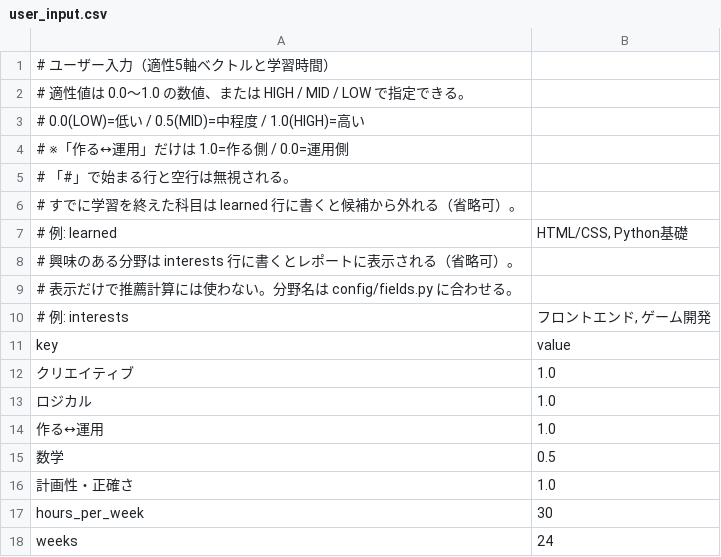
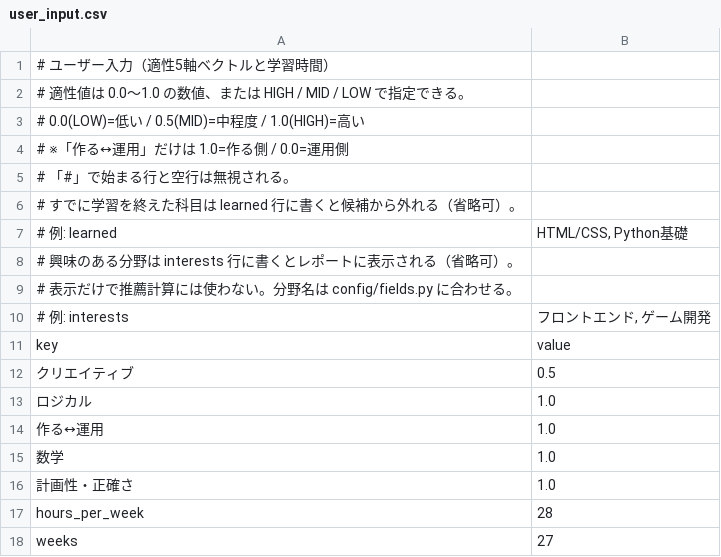
Before and after one commit to Shota-Oe/QA_Tohoku_IT_Recommender, a CSV file: inputs/data/user_input.csv, drawn as a sheet.

```diff
--- a/inputs/data/user_input.csv
+++ b/inputs/data/user_input.csv
@@ -11,8 +11,8 @@
 key,value
-クリエイティブ,1.0
+クリエイティブ,0.5
 ロジカル,1.0
 作る↔運用,1.0
-数学,0.5
+数学,1.0
 計画性・正確さ,1.0
-hours_per_week,30
-weeks,24
+hours_per_week,28
+weeks,27
```
Also changed, not shown: 1 other file.
